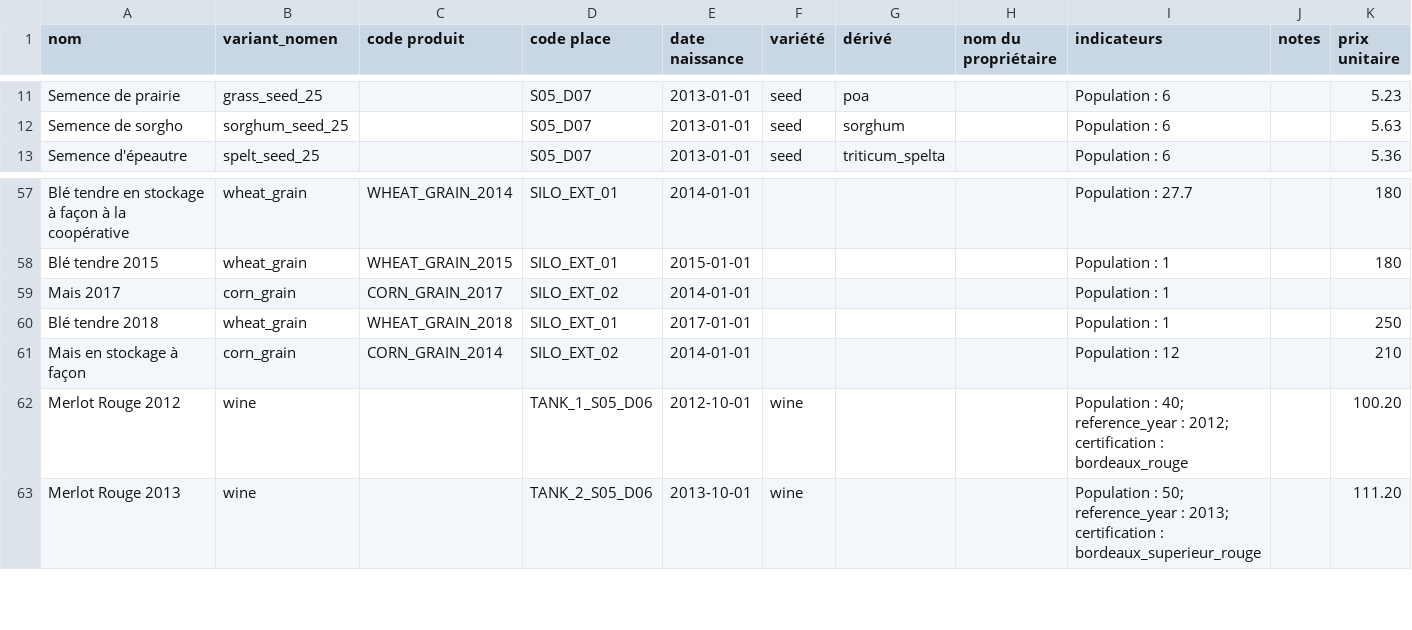
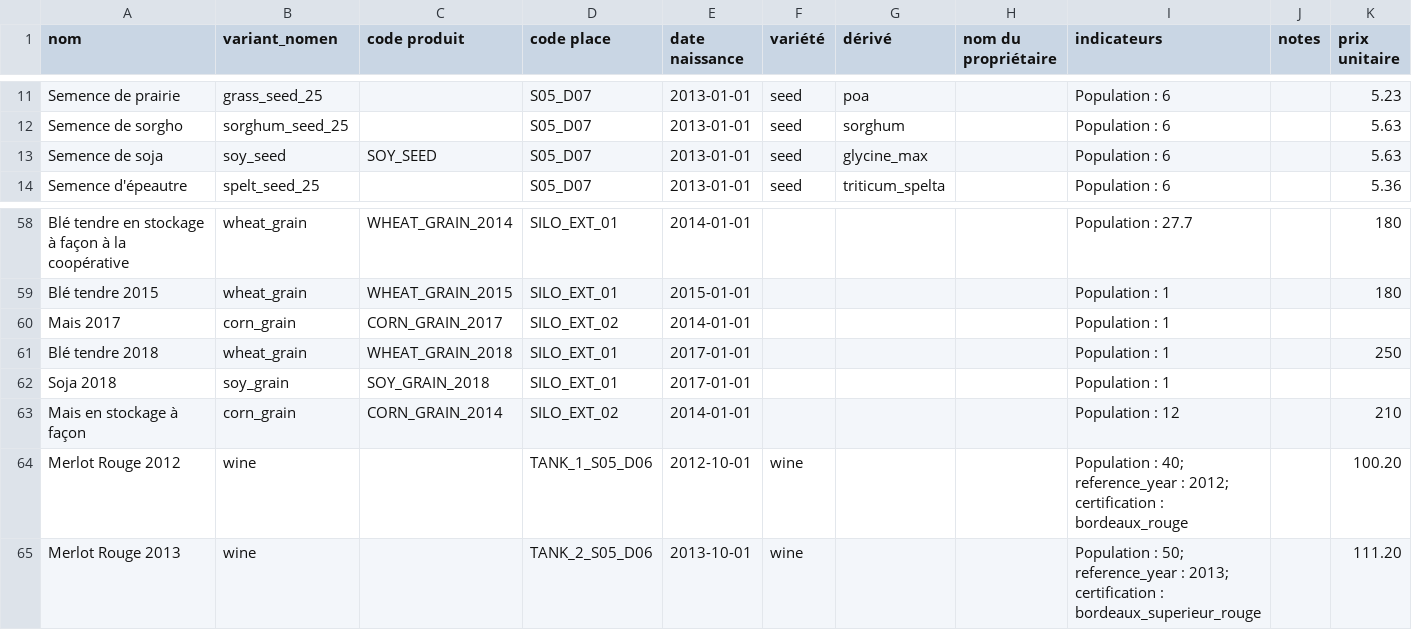
Before and after one commit to ekylibre/first_run-demo, a CSV file: alamano/matters.csv, drawn as a sheet; only a part is shown, gaps mark what is left out; the diff names each change by its address in the sheet, - before the commit and + after, or states it on an @@ line.

```diff
--- a/alamano/matters.csv
+++ b/alamano/matters.csv
+row 13: Semence de soja | soy_seed | SOY_SEED | S05_D07 | 2013-01-01 | seed | glycine_max |  | Population : 6 |  | 5.63
+row 62: Soja 2018 | soy_grain | SOY_GRAIN_2018 | SILO_EXT_01 | 2017-01-01 |  |  |  | Population : 1
```
Also changed, not shown: alamano/interventions.csv, 1 other file.
